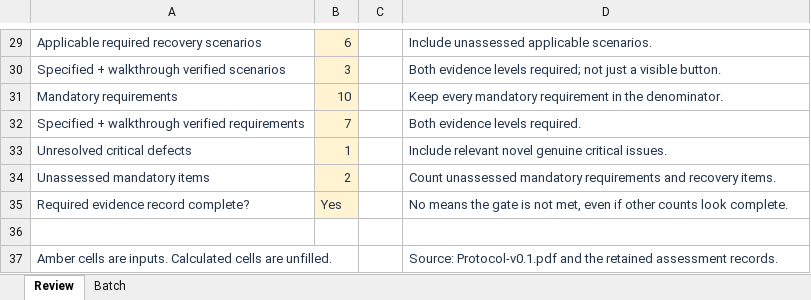
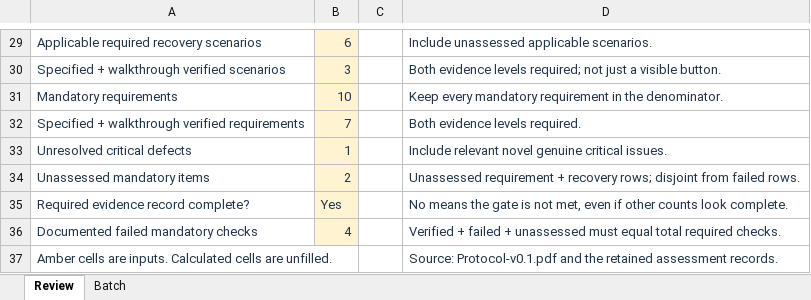
Before and after one commit to yejuntak/hcai-deployment-readiness, an Excel workbook: Worked-Example/Evaluation-Completed.xlsx, sheet Review, drawn as a sheet; only a part is shown, gaps mark what is left out; values as stored, in another font and other column widths than the file's, no borders; conditional formats not drawn; the diff names each change by its address in the sheet, - before the commit and + after, or states it on an @@ line.

```diff
--- a/Worked-Example/Evaluation-Completed.xlsx (sheet Review)
+++ b/Worked-Example/Evaluation-Completed.xlsx (sheet Review)
-D34: Count unassessed mandatory requirements and recovery items.
+D34: Unassessed requirement + recovery rows; disjoint from failed rows.
-row 36: (empty)
+row 36: Documented failed mandatory checks | 4 |  | Verified + failed + unassessed must equal total required checks.
-B36 fill: none
+B36 fill: #FFF3D1
```
Also changed, not shown: sheet Batch, Evaluation-Template.xlsx, 32 other files.
